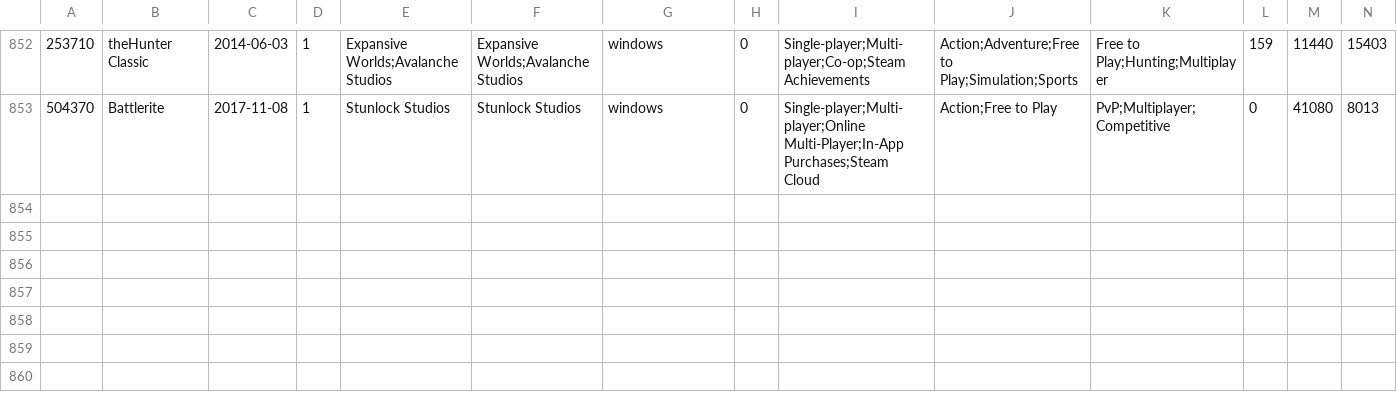
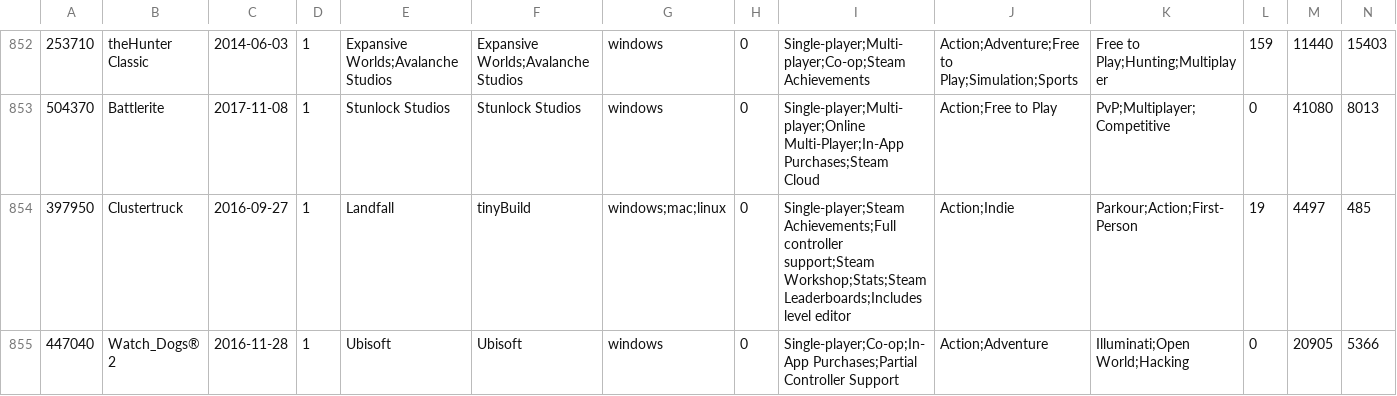
Before and after one commit to MrIsaar/MachineLearningProject, a CSV file: steam/user.csv, drawn as a sheet; only a part is shown, gaps mark what is left out; rows hold the shown columns only; the diff names each change by its address in the sheet, - before the commit and + after, or states it on an @@ line.

```diff
--- a/steam/user.csv
+++ b/steam/user.csv
+row 854: 397950 | Clustertruck | 2016-09-27 | 1 | Landfall | tinyBuild | windows;mac;linux | 0 | Single-player;Steam Achievements;Full controller support;Steam Workshop;Stats;Steam Leaderboards;Includes level editor | Action;Indie | Parkour;Action;First-Person | 19 | 4497 | 485
+row 855: 447040 | Watch_Dogs® 2 | 2016-11-28 | 1 | Ubisoft | Ubisoft | windows | 0 | Single-player;Co-op;In-App Purchases;Partial Controller Support | Action;Adventure | Illuminati;Open World;Hacking | 0 | 20905 | 5366
```
Also changed, not shown: 4 other files.
